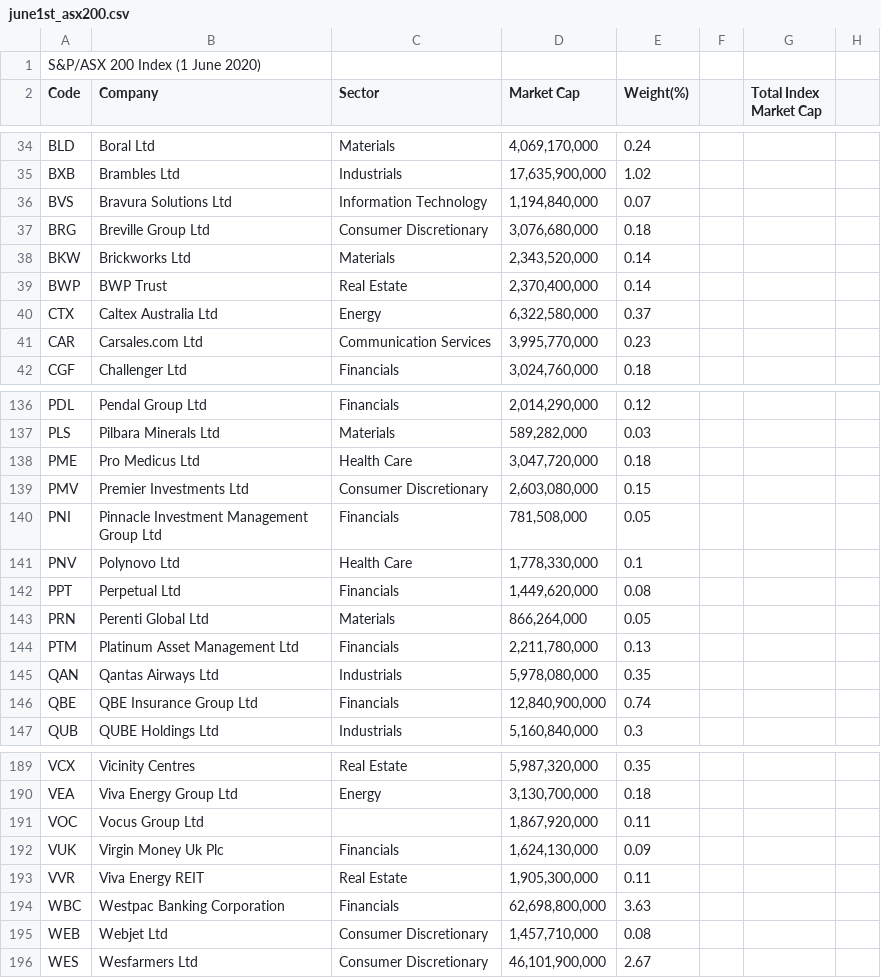
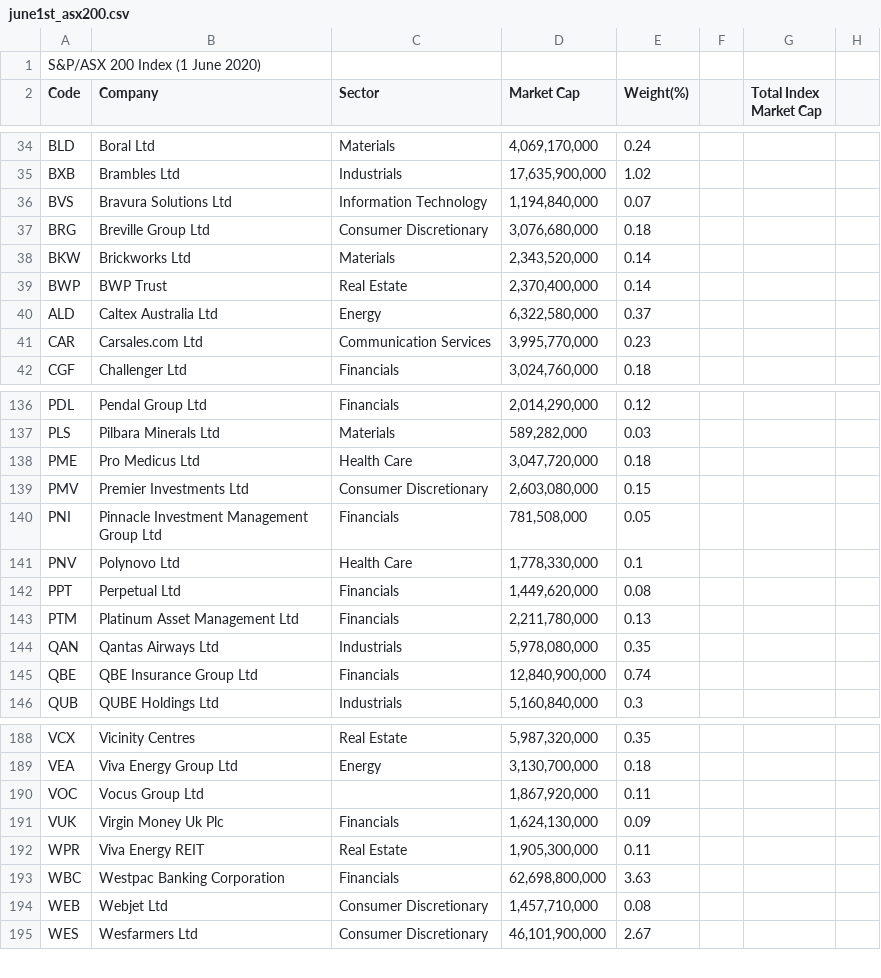
Before and after one commit to OliverW10/stock_bot, a CSV file: june1st_asx200.csv, drawn as a sheet; only a part is shown, gaps mark what is left out.

```diff
--- a/june1st_asx200.csv
+++ b/june1st_asx200.csv
@@ -39,3 +39,3 @@ BKW,Brickworks Ltd,Materials,"2,343,520,000",0.14,,,
 BWP,BWP Trust,Real Estate,"2,370,400,000",0.14,,,
-CTX,Caltex Australia Ltd,Energy,"6,322,580,000",0.37,,,
+ALD,Caltex Australia Ltd,Energy,"6,322,580,000",0.37,,,
 CAR,Carsales.com Ltd,Communication Services,"3,995,770,000",0.23,,,
@@ -142,3 +142,2 @@ PNV,Polynovo Ltd,Health Care,"1,778,330,000",0.1,,,
 PPT,Perpetual Ltd,Financials,"1,449,620,000",0.08,,,
-PRN,Perenti Global Ltd,Materials,"866,264,000",0.05,,,
 PTM,Platinum Asset Management Ltd,Financials,"2,211,780,000",0.13,,,
@@ -192,3 +191,3 @@ VOC,Vocus Group Ltd,,"1,867,920,000",0.11,,,
 VUK,Virgin Money Uk Plc,Financials,"1,624,130,000",0.09,,,
-VVR,Viva Energy REIT,Real Estate,"1,905,300,000",0.11,,,
+WPR,Viva Energy REIT,Real Estate,"1,905,300,000",0.11,,,
 WBC,Westpac Banking Corporation,Financials,"62,698,800,000",3.63,,,
```
Also changed, not shown: 1 other file.
